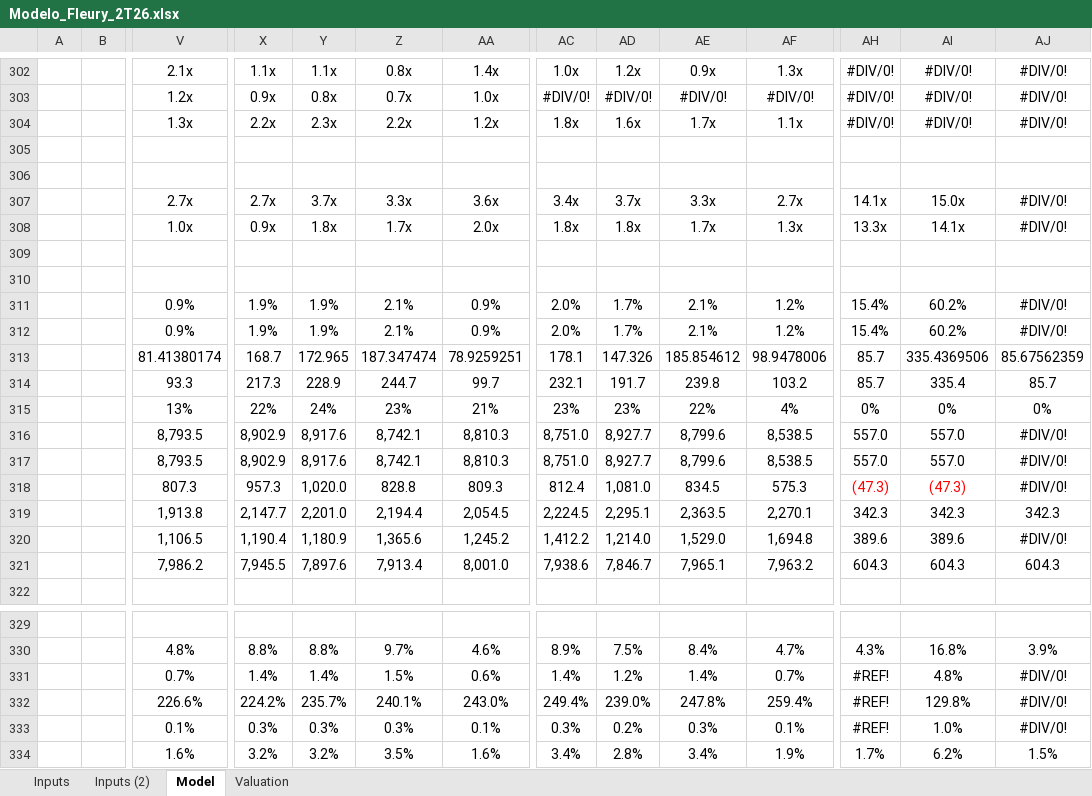
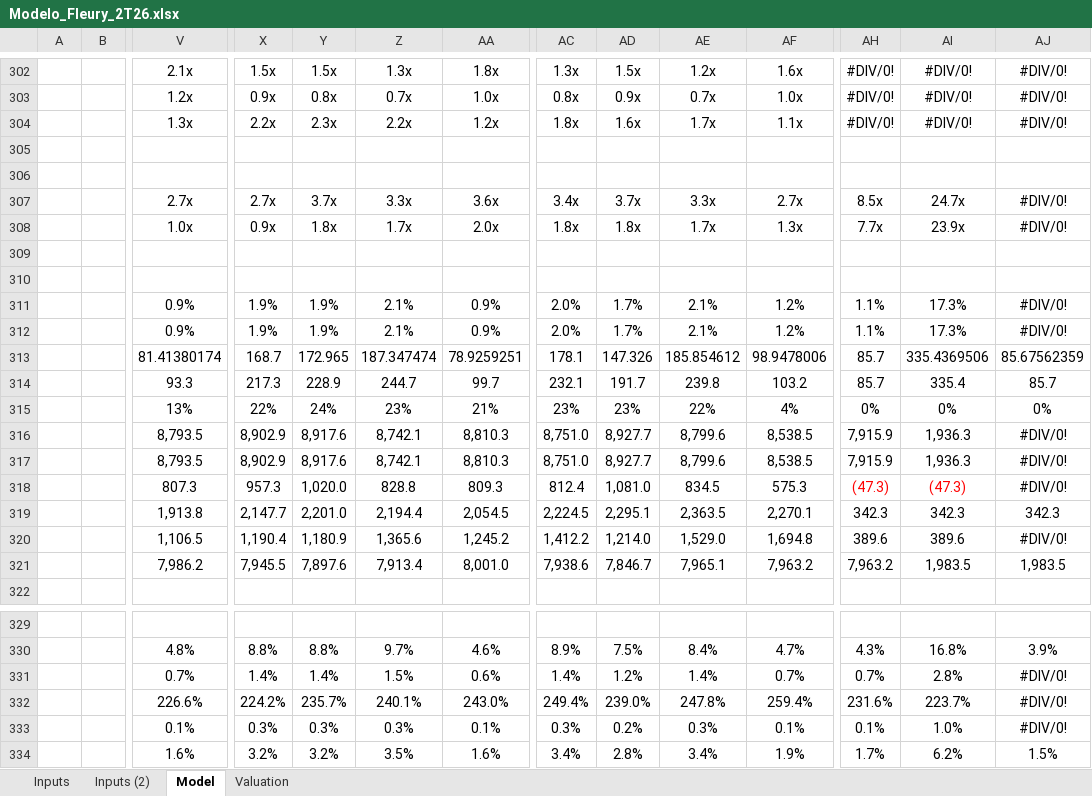
Before and after one commit to lucasnas28/Claude-, an Excel workbook: Modelo_Fleury_2T26.xlsx, sheet Model, drawn as a sheet; only a part is shown, gaps mark what is left out; values as stored, in another font and other column widths than the file's, no borders; conditional formats not drawn; removed rows and columns are numbered as before the commit, all else as after; rows hold the shown columns only; the diff covers the shown part only; the diff names each change by its address in the sheet, - before the commit and + after, or states it on an @@ line.

```diff
--- a/Modelo_Fleury_2T26.xlsx (sheet Model)
+++ b/Modelo_Fleury_2T26.xlsx (sheet Model)
-X302: 1.1x
+X302: 1.5x
-Y302: 1.1x
+Y302: 1.5x
-Z302: 0.8x
+Z302: 1.3x
-AA302: 1.4x
+AA302: 1.8x
-AC302: 1.0x
+AC302: 1.3x
-AD302: 1.2x
+AD302: 1.5x
-AE302: 0.9x
+AE302: 1.2x
-AF302: 1.3x
+AF302: 1.6x
-AC303: #DIV/0!
+AC303: 0.8x
-AD303: #DIV/0!
+AD303: 0.9x
-AE303: #DIV/0!
+AE303: 0.7x
-AF303: #DIV/0!
+AF303: 1.0x
-AH307: 14.1x
+AH307: 8.5x
-AI307: 15.0x
+AI307: 24.7x
-AH308: 13.3x
+AH308: 7.7x
-AI308: 14.1x
+AI308: 23.9x
-AH311:AH312: 15.4%
+AH311:AH312: 1.1%
-AI311:AI312: 60.2%
+AI311:AI312: 17.3%
-AH316:AH317: 557.0
+AH316:AH317: 7,915.9
-AI316:AI317: 557.0
+AI316:AI317: 1,936.3
-row 321:  |  | 7,986.2 | 7,945.5 | 7,897.6 | 7,913.4 | 8,001.0 | 7,938.6 | 7,846.7 | 7,965.1 | 7,963.2 | 604.3 | 604.3 | 604.3
+row 321:  |  | 7,986.2 | 7,945.5 | 7,897.6 | 7,913.4 | 8,001.0 | 7,938.6 | 7,846.7 | 7,965.1 | 7,963.2 | 7,963.2 | 1,983.5 | 1,983.5
-AH331: #REF!
+AH331: 0.7%
-AI331: 4.8%
+AI331: 2.8%
-AH332: #REF!
+AH332: 231.6%
-AI332: 129.8%
+AI332: 223.7%
-AH333: #REF!
+AH333: 0.1%
```
Also changed, not shown: 2 added rows, 2 removed rows, 86 edited cells and cell formats elsewhere in this sheet, formulas that keep their value, hidden cells, 2 other files.
